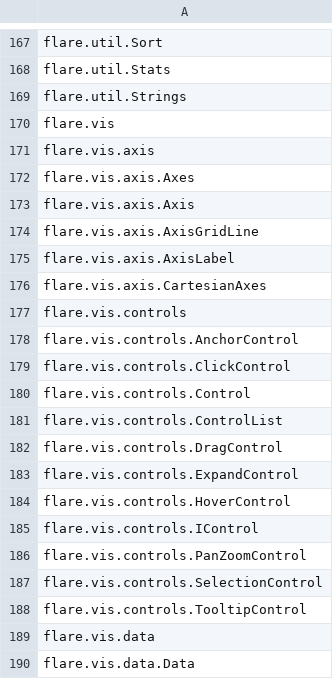
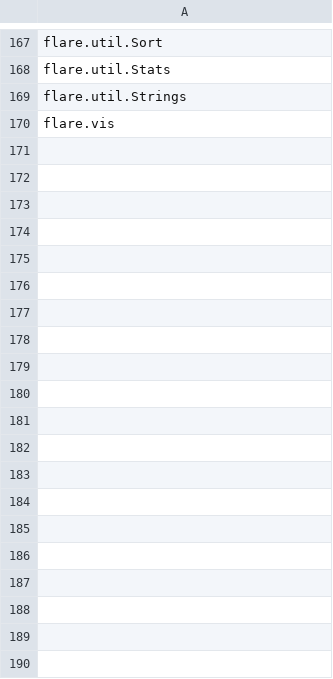
Before and after one commit to sgstokes/wip, a CSV file: map.csv, drawn as a sheet; only a part is shown, gaps mark what is left out; the diff covers the shown part only; the diff names each change by its address in the sheet, - before the commit and + after, or states it on an @@ line.

Commit message:
Update map.csv

```diff
--- a/map.csv
+++ b/map.csv
-row 171: flare.vis.axis
-row 172: flare.vis.axis.Axes
-row 173: flare.vis.axis.Axis
-row 174: flare.vis.axis.AxisGridLine
-row 175: flare.vis.axis.AxisLabel
-row 176: flare.vis.axis.CartesianAxes
-row 177: flare.vis.controls
-row 178: flare.vis.controls.AnchorControl
-row 179: flare.vis.controls.ClickControl
-row 180: flare.vis.controls.Control
-row 181: flare.vis.controls.ControlList
-row 182: flare.vis.controls.DragControl
-row 183: flare.vis.controls.ExpandControl
-row 184: flare.vis.controls.HoverControl
-row 185: flare.vis.controls.IControl
-row 186: flare.vis.controls.PanZoomControl
-row 187: flare.vis.controls.SelectionControl
-row 188: flare.vis.controls.TooltipControl
-row 189: flare.vis.data
-row 190: flare.vis.data.Data
```
Also changed, not shown: 63 removed rows elsewhere in this file.
